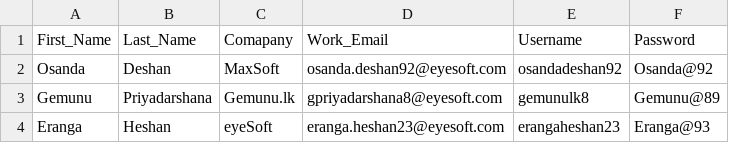
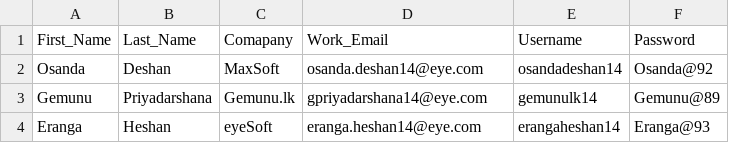
Before and after one commit to osandadeshan/BDT-Mobile-WebApp-Testing-Demo, a CSV file: resources/gridlastic_registration_details.csv, drawn as a sheet.

```diff
--- a/resources/gridlastic_registration_details.csv
+++ b/resources/gridlastic_registration_details.csv
@@ -1,4 +1,4 @@
 First_Name,Last_Name,Comapany,Work_Email,Username,Password
-Osanda,Deshan,MaxSoft,osanda.deshan92@eyesoft.com,osandadeshan92,Osanda@92
-Gemunu,Priyadarshana,Gemunu.lk,gpriyadarshana8@eyesoft.com,gemunulk8,Gemunu@89
-Eranga,Heshan,eyeSoft,eranga.heshan23@eyesoft.com,erangaheshan23,Eranga@93
+Osanda,Deshan,MaxSoft,osanda.deshan14@eye.com,osandadeshan14,Osanda@92
+Gemunu,Priyadarshana,Gemunu.lk,gpriyadarshana14@eye.com,gemunulk14,Gemunu@89
+Eranga,Heshan,eyeSoft,eranga.heshan14@eye.com,erangaheshan14,Eranga@93
```
Also changed, not shown: 18 other files.
